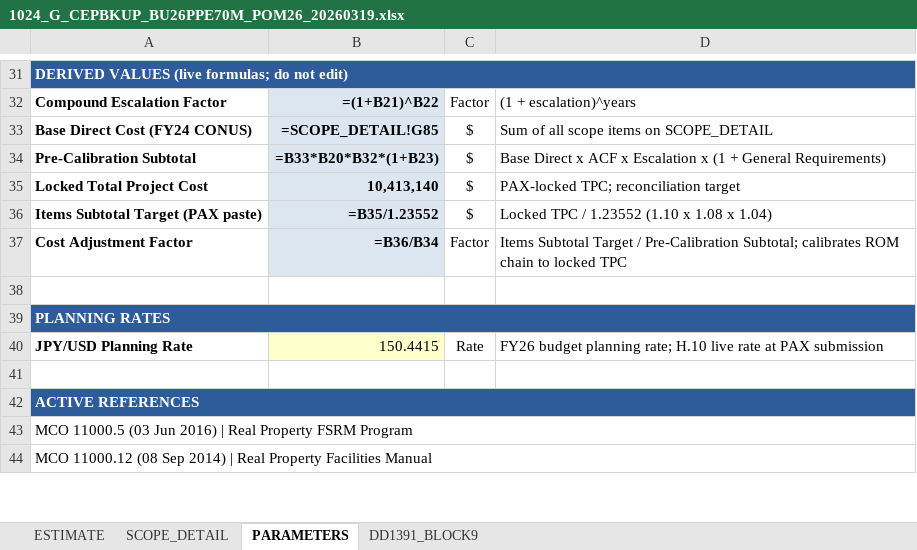
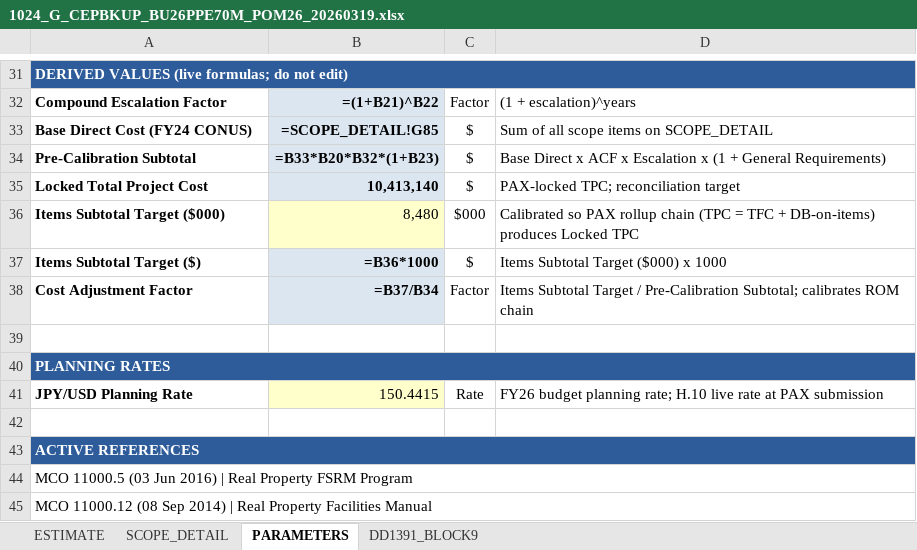
Before and after one commit to CRYPTOKEYSAFE/DD_Form_1391, an Excel workbook: 1024_G_CEPBKUP_BU26PPE70M_POM26_20260319.xlsx, sheet PARAMETERS, drawn as a sheet; only a part is shown, gaps mark what is left out; values as stored, in another font and other column widths than the file's, no borders; formulas without a stored value are shown as written; removed rows and columns are numbered as before the commit, all else as after; the diff names each change by its address in the sheet, - before the commit and + after, or states it on an @@ line.

```diff
--- a/1024_G_CEPBKUP_BU26PPE70M_POM26_20260319.xlsx (sheet PARAMETERS)
+++ b/1024_G_CEPBKUP_BU26PPE70M_POM26_20260319.xlsx (sheet PARAMETERS)
-row 36: Items Subtotal Target (PAX paste) | =B35/1.23552 | $ | Locked TPC / 1.23552 (1.10 x 1.08 x 1.04)
+row 36: Items Subtotal Target ($000) | 8,480 | $000 | Calibrated so PAX rollup chain (TPC = TFC + DB-on-items) produces Locked TPC
+row 37: Items Subtotal Target ($) | =B36*1000 | $ | Items Subtotal Target ($000) x 1000
-B38: =B36/B34
+B38: =B37/B34
-D38: …ROM chain to locked TPC
+D38: …ROM chain
```
Also changed, not shown: sheet DD1391_BLOCK9, sheet ESTIMATE, 3213_G_CEPBKUP_BU26PPE72M_POM26_20260320.xlsx, 3237_G_CEPBKUP_BU26PPE73M_POM26_20260309.xlsx, 3 other files.
